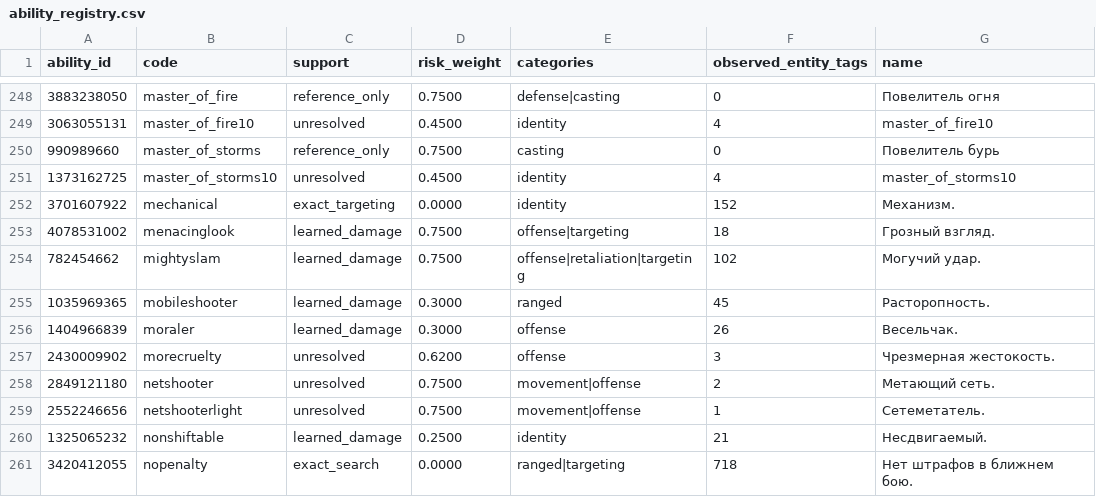
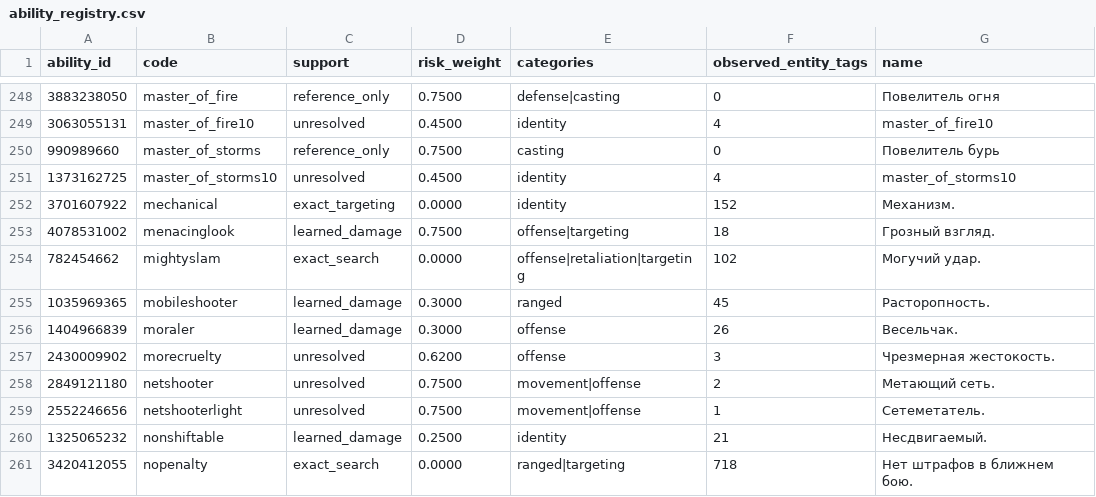
Before and after one commit to Dsamofalov/hwm_predictor, a CSV file: data/catalog/ability_registry.csv, drawn as a sheet; only a part is shown, gaps mark what is left out.

```diff
--- a/data/catalog/ability_registry.csv
+++ b/data/catalog/ability_registry.csv
@@ -253,3 +253,3 @@ ability_id,code,support,risk_weight,categories,observed_entity_tags,name
 4078531002,menacinglook,learned_damage,0.7500,offense|targeting,18,Грозный взгляд.
-782454662,mightyslam,learned_damage,0.7500,offense|retaliation|targeting,102,Могучий удар.
+782454662,mightyslam,exact_search,0.0000,offense|retaliation|targeting,102,Могучий удар.
 1035969365,mobileshooter,learned_damage,0.3000,ranged,45,Расторопность.
```
Also changed, not shown: 20 other files.
